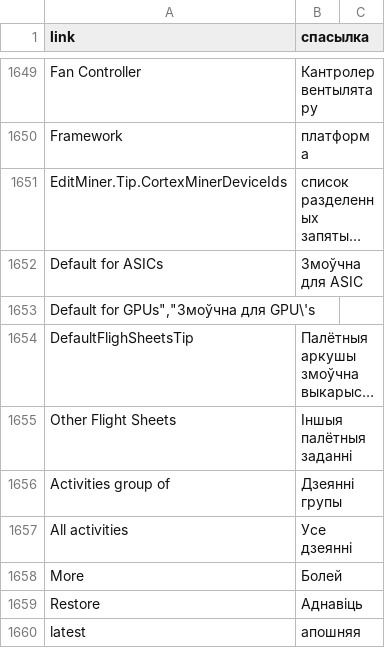
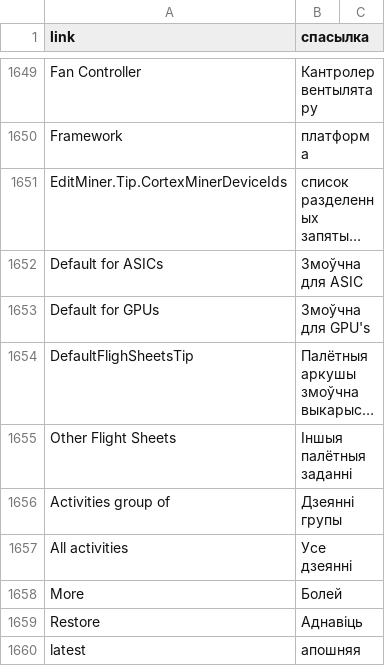
Before and after one commit to minershive/hive-i18n, a CSV file: be.csv, drawn as a sheet; only a part is shown, gaps mark what is left out; long unchanged cells end in …; removed rows and columns are numbered as before the commit, all else as after; the diff names each change by its address in the sheet, - before the commit and + after, or states it on an @@ line.

```diff
--- a/be.csv
+++ b/be.csv
-row 1653: Default for GPUs","Змоўчна для GPU\'s
+row 1653: Default for GPUs | Змоўчна для GPU's
```
Also changed, not shown: ru.csv, uk.csv.
